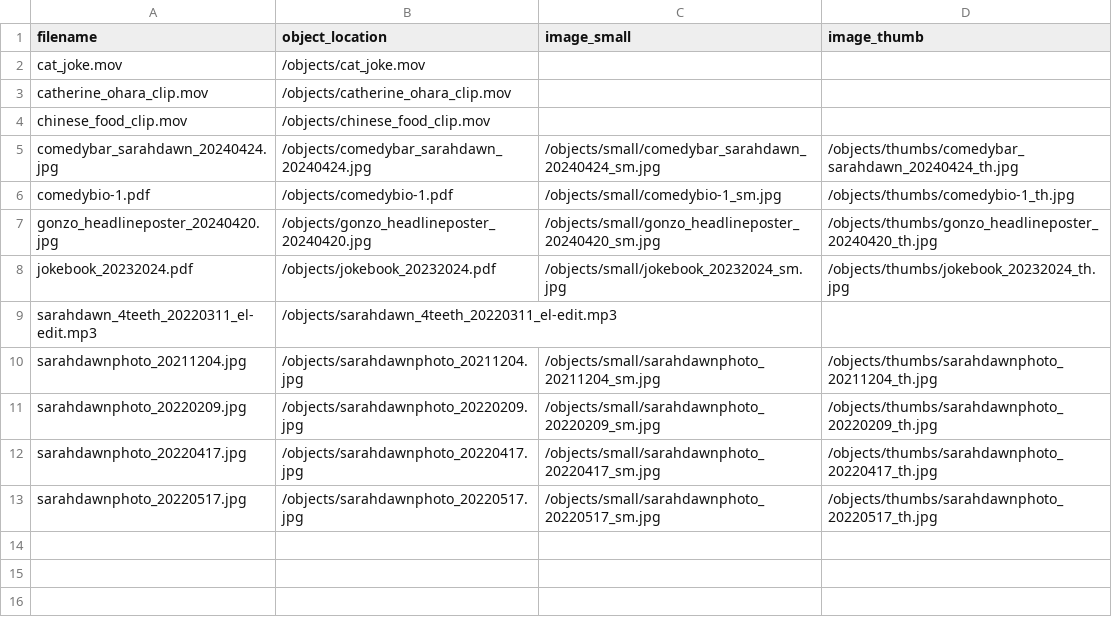
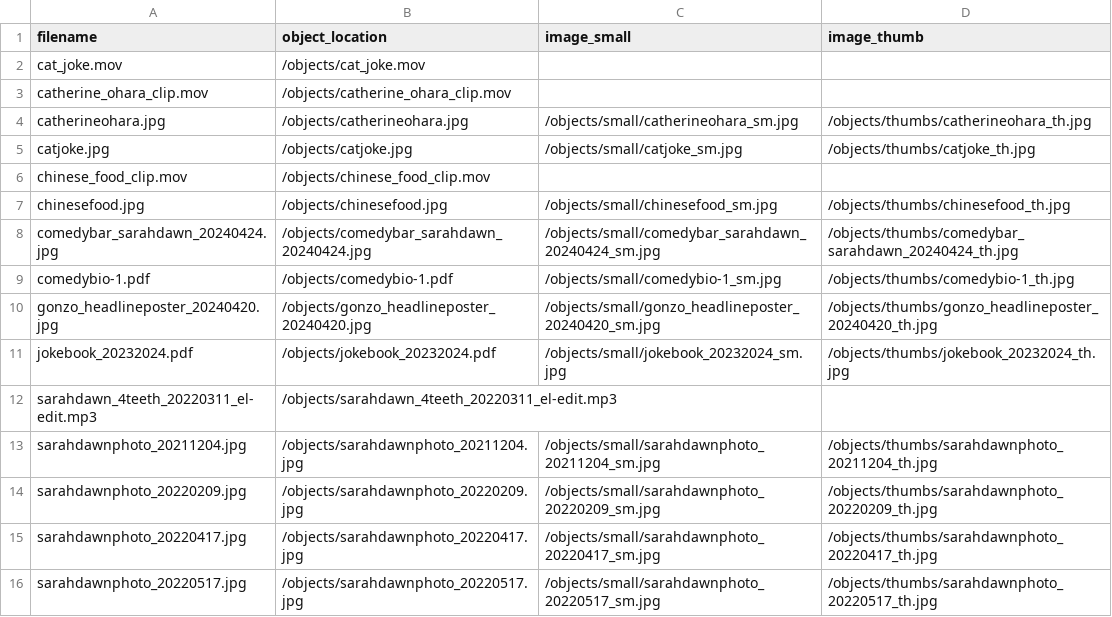
Before and after one commit to sdulicny/sarah-dawn-comedy-archives-demo, a CSV file: objects/object_list.csv, drawn as a sheet.

Commit message:
added small images and thumbnails for youtube videos

```diff
--- a/objects/object_list.csv
+++ b/objects/object_list.csv
@@ -3,3 +3,6 @@ cat_joke.mov,/objects/cat_joke.mov,,
 catherine_ohara_clip.mov,/objects/catherine_ohara_clip.mov,,
+catherineohara.jpg,/objects/catherineohara.jpg,/objects/small/catherineohara_sm.jpg,/objects/thumbs/catherineohara_th.jpg
+catjoke.jpg,/objects/catjoke.jpg,/objects/small/catjoke_sm.jpg,/objects/thumbs/catjoke_th.jpg
 chinese_food_clip.mov,/objects/chinese_food_clip.mov,,
+chinesefood.jpg,/objects/chinesefood.jpg,/objects/small/chinesefood_sm.jpg,/objects/thumbs/chinesefood_th.jpg
 comedybar_sarahdawn_20240424.jpg,/objects/comedybar_sarahdawn_20240424.jpg,/objects/small/comedybar_sarahdawn_20240424_sm.jpg,/objects/thumbs/comedybar_sarahdawn_20240424_th.jpg
```
Also changed, not shown: _data/sdc_demo_metadata1.csv, 9 other files.
